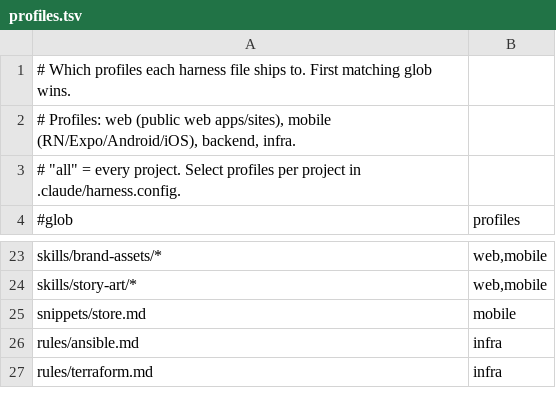
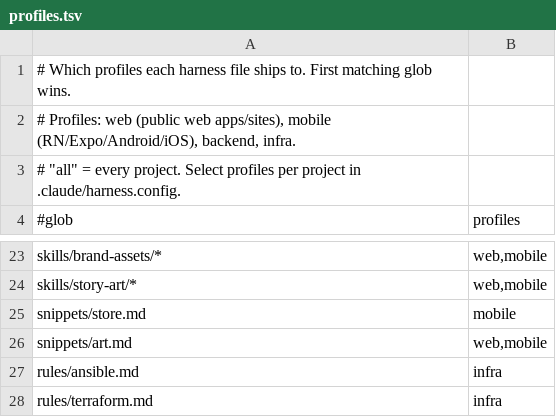
Before and after one commit to Albiee007/quantqbit-claude-rules, a TSV file: harness/profiles.tsv, drawn as a sheet; only a part is shown, gaps mark what is left out; the diff names each change by its address in the sheet, - before the commit and + after, or states it on an @@ line.

```diff
--- a/harness/profiles.tsv
+++ b/harness/profiles.tsv
+row 26: snippets/art.md | web,mobile
```
Also changed, not shown: harness/manifest.tsv, 9 other files.
